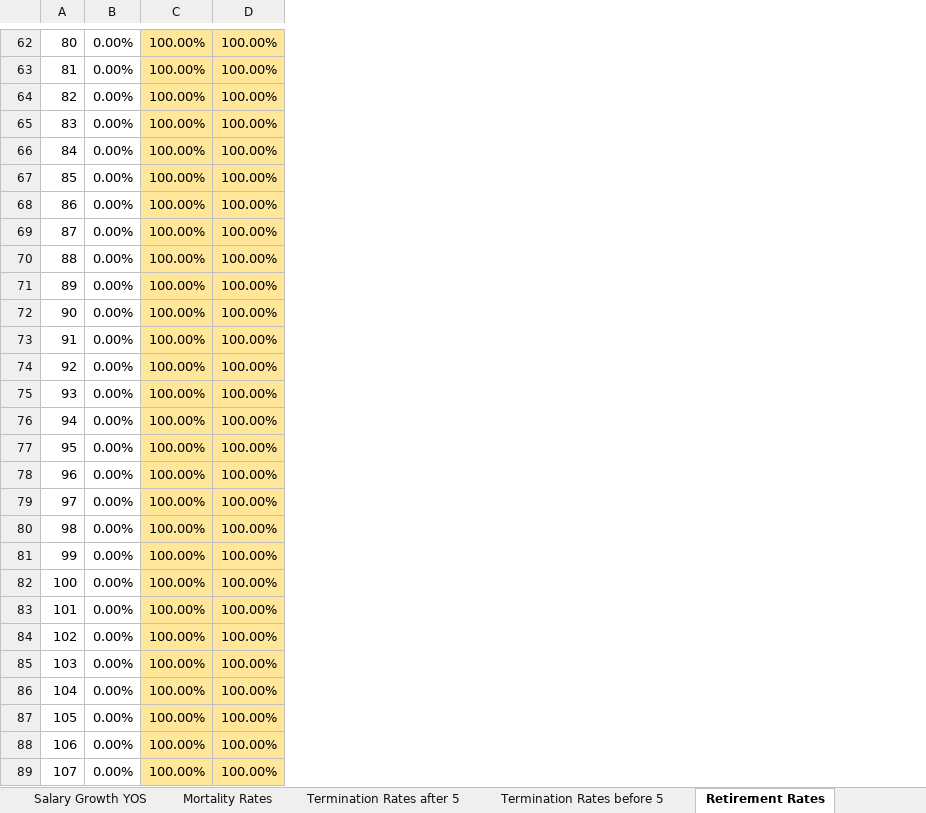
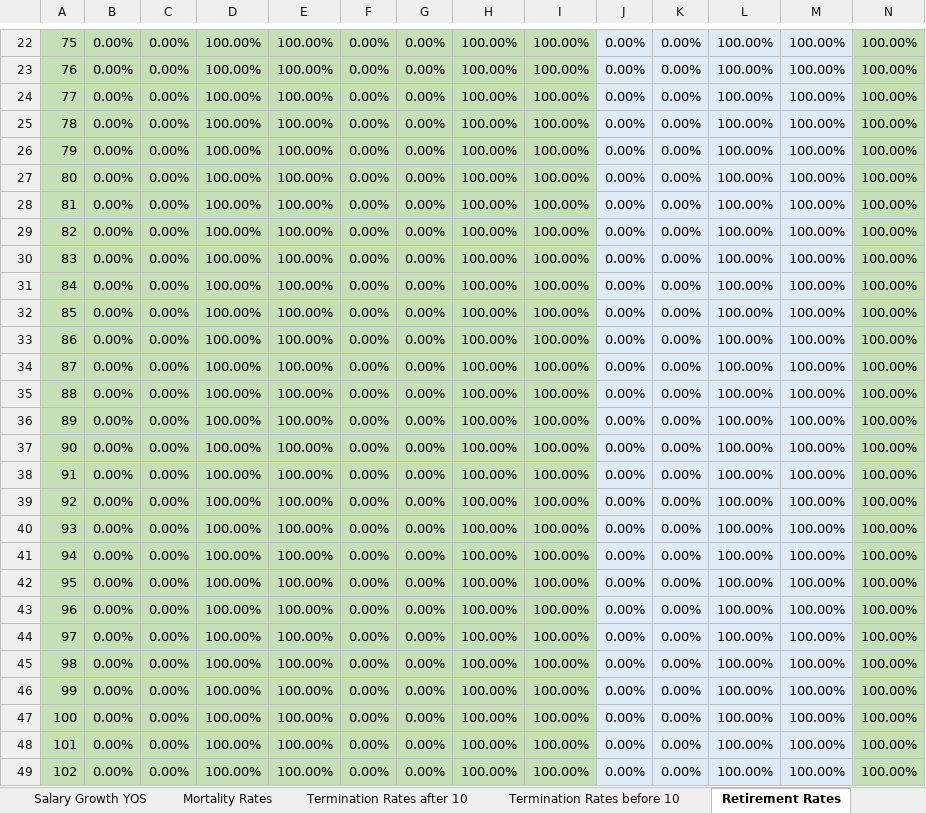
Before and after one commit to ANiraula/SCRS_BModel, an Excel workbook: SCRS_BM_Inputs.xlsx, sheet Retirement Rates, drawn as a sheet; only a part is shown, gaps mark what is left out; values as stored, in another font and other column widths than the file's, no borders; addresses are those after the commit; the diff covers the shown part only; the diff names each change by its address in the sheet, - before the commit and + after, or states it on an @@ line.

```diff
--- a/SCRS_BM_Inputs.xlsx (sheet Retirement Rates)
+++ b/SCRS_BM_Inputs.xlsx (sheet Retirement Rates)
-sheet tab: Termination Rates after 5
+sheet tab: Termination Rates after 10
-sheet tab: Termination Rates before 5
+sheet tab: Termination Rates before 10
+column C, rows 22-49: all 0.00%
+column F, rows 22-49: all 0.00%
+column G, rows 22-49: all 0.00%
+column H, rows 22-49: all 100.00%
+column I, rows 22-49: all 100.00%
+column J, rows 22-49: all 0.00%
+column K, rows 22-49: all 0.00%
+column L, rows 22-49: all 100.00%
+column M, rows 22-49: all 100.00%
+column N, rows 22-49: all 100.00%
@@ column A renumbered between rows 2 and 62 @@
-A22:B49 fill: none
+A22:B49 fill: #C5E0B4
-D22:E49 fill: #FFE699
+D22:E49 fill: #C5E0B4
```
Also changed, not shown: 6 added rows, 41 removed rows, 16 edited cells and cell formats elsewhere in this sheet, sheet Termination Rates before 10, sheet Mortality Rates, sheet Salary Growth YOS, sheet Termination Rates after 10, sheet Main, other sheet tabs.
